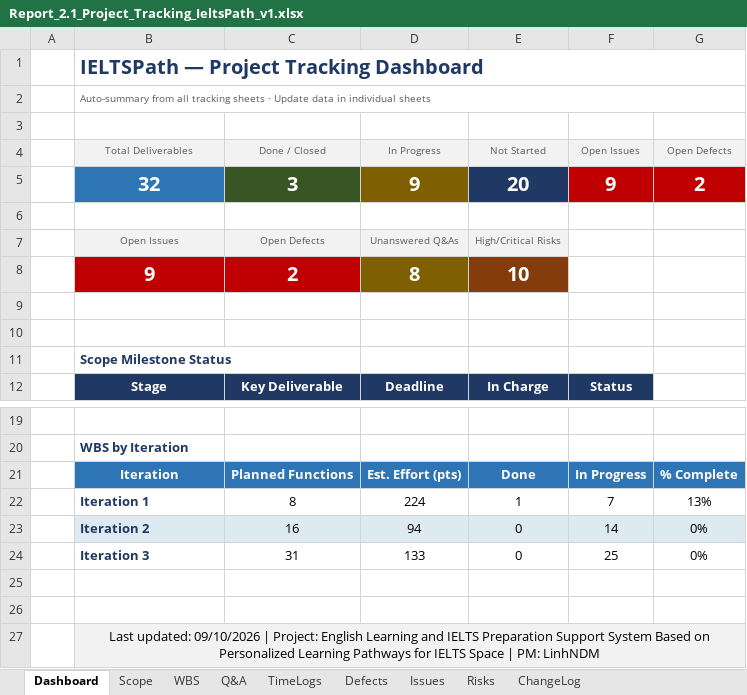
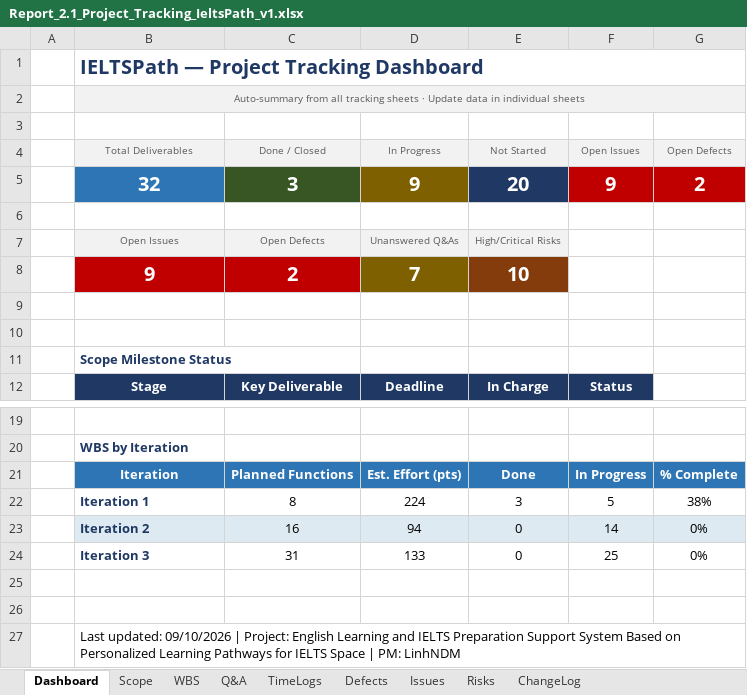
Before and after one commit to IeltsPath-Platform/backend, an Excel workbook: capstone-docs/rp_2.1_project-tracking/Report_2.1_Project_Tracking_IeltsPath_v1.xlsx, sheet Dashboard, drawn as a sheet; only a part is shown, gaps mark what is left out; values as stored, in another font and other column widths than the file's, no borders; conditional formats not drawn; the diff names each change by its address in the sheet, - before the commit and + after, or states it on an @@ line.

```diff
--- a/capstone-docs/rp_2.1_project-tracking/Report_2.1_Project_Tracking_IeltsPath_v1.xlsx (sheet Dashboard)
+++ b/capstone-docs/rp_2.1_project-tracking/Report_2.1_Project_Tracking_IeltsPath_v1.xlsx (sheet Dashboard)
@@ B2 fill: none → #F2F2F2, alignment: left → center @@
-D8 (In Progress): 8
+D8 (In Progress): 7
-E22 (Not Started): 1
+E22 (Not Started): 3
-F22 (Open Issues): 7
+F22 (Open Issues): 5
-G22 (Open Defects): 13%
+G22 (Open Defects): 38%
@@ B27 fill: #F2F2F2 → none, alignment: center → left @@
```
Also changed, not shown: sheet WBS, sheet ChangeLog, sheet Scope, sheet Q&A.
